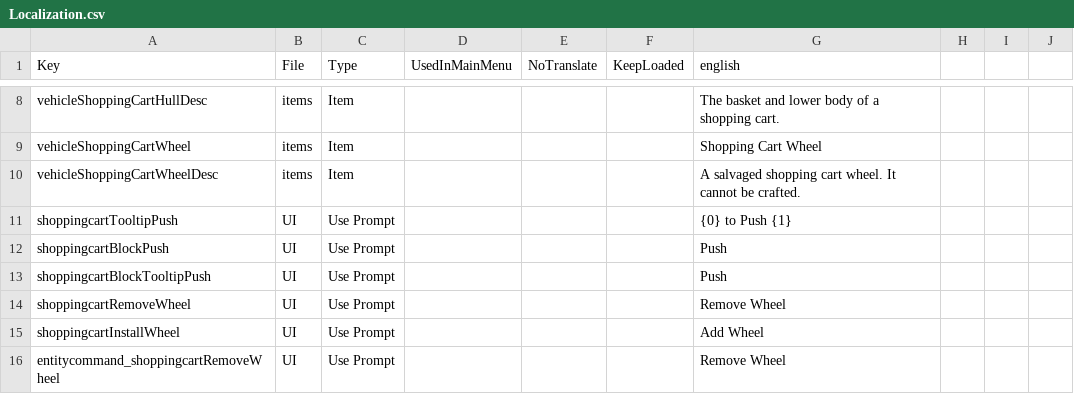
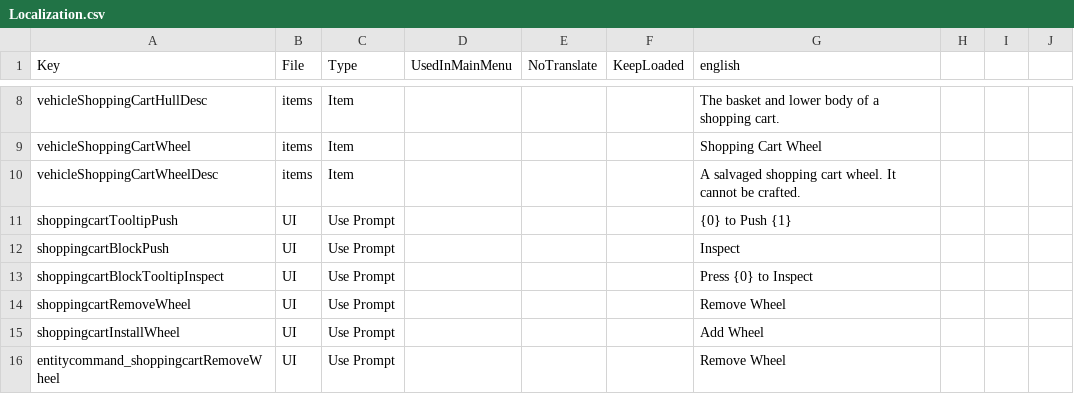
Before and after one commit to Path-of-7D2D/Pushable-Shopping-Carts, a CSV file: 1A-PushableShoppingCarts/Config/Localization.csv, drawn as a sheet; only a part is shown, gaps mark what is left out.

Commit message:
Add inspect prompt for world shopping carts

```diff
--- a/1A-PushableShoppingCarts/Config/Localization.csv
+++ b/1A-PushableShoppingCarts/Config/Localization.csv
@@ -11,4 +11,4 @@ vehicleShoppingCartWheelDesc,items,Item,,,,A salvaged shopping cart wheel. It ca
 shoppingcartTooltipPush,UI,Use Prompt,,,,{0} to Push {1}
-shoppingcartBlockPush,UI,Use Prompt,,,,Push
-shoppingcartBlockTooltipPush,UI,Use Prompt,,,,Push
+shoppingcartBlockPush,UI,Use Prompt,,,,Inspect
+shoppingcartBlockTooltipInspect,UI,Use Prompt,,,,Press {0} to Inspect
 shoppingcartRemoveWheel,UI,Use Prompt,,,,Remove Wheel
```
Also changed, not shown: 4 other files.
